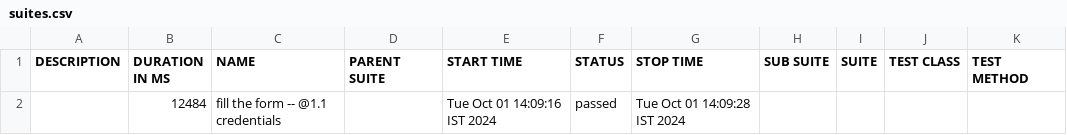
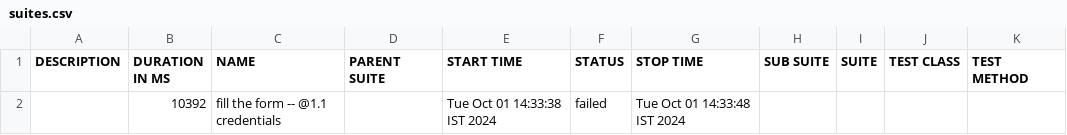
Before and after one commit to Akash13231/BDD_Practice, a CSV file: Report/allure_report/data/suites.csv, drawn as a sheet.

```diff
--- a/Report/allure_report/data/suites.csv
+++ b/Report/allure_report/data/suites.csv
@@ -1,2 +1,2 @@
 "DESCRIPTION","DURATION IN MS","NAME","PARENT SUITE","START TIME","STATUS","STOP TIME","SUB SUITE","SUITE","TEST CLASS","TEST METHOD"
-"","12484","fill the form -- @1.1 credentials","","Tue Oct 01 14:09:16 IST 2024","passed","Tue Oct 01 14:09:28 IST 2024","","","",""
+"","10392","fill the form -- @1.1 credentials","","Tue Oct 01 14:33:38 IST 2024","failed","Tue Oct 01 14:33:48 IST 2024","","","",""
```
Also changed, not shown: 48 other files.
